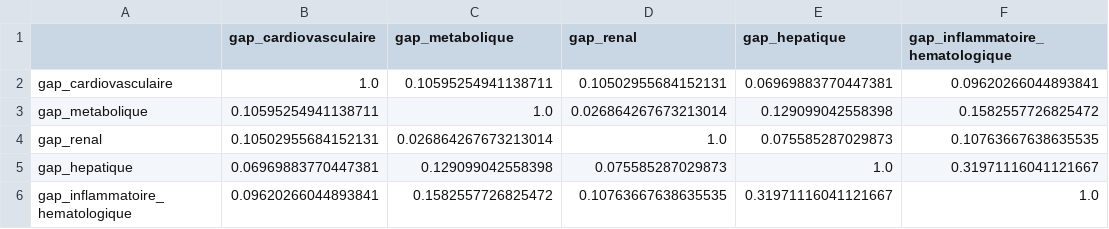
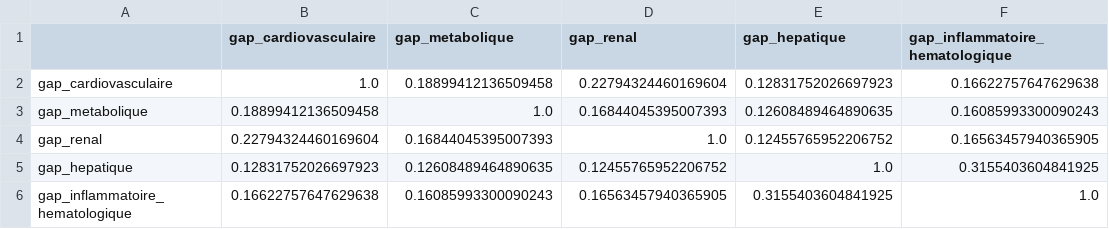
Before and after one commit to baptiste040/NHANES-AGE_CLOCK, a CSV file: reports/checkup_standard/independance_spearman.csv, drawn as a sheet.

```diff
--- a/reports/checkup_standard/independance_spearman.csv
+++ b/reports/checkup_standard/independance_spearman.csv
@@ -1,6 +1,6 @@
 ,gap_cardiovasculaire,gap_metabolique,gap_renal,gap_hepatique,gap_inflammatoire_hematologique
-gap_cardiovasculaire,1.0,0.10595254941138711,0.10502955684152131,0.06969883770447381,0.09620266044893841
-gap_metabolique,0.10595254941138711,1.0,0.026864267673213014,0.129099042558398,0.1582557726825472
-gap_renal,0.10502955684152131,0.026864267673213014,1.0,0.075585287029873,0.10763667638635535
-gap_hepatique,0.06969883770447381,0.129099042558398,0.075585287029873,1.0,0.31971116041121667
-gap_inflammatoire_hematologique,0.09620266044893841,0.1582557726825472,0.10763667638635535,0.31971116041121667,1.0
+gap_cardiovasculaire,1.0,0.18899412136509458,0.22794324460169604,0.12831752026697923,0.16622757647629638
+gap_metabolique,0.18899412136509458,1.0,0.16844045395007393,0.12608489464890635,0.16085993300090243
+gap_renal,0.22794324460169604,0.16844045395007393,1.0,0.12455765952206752,0.16563457940365905
+gap_hepatique,0.12831752026697923,0.12608489464890635,0.12455765952206752,1.0,0.3155403604841925
+gap_inflammatoire_hematologique,0.16622757647629638,0.16085993300090243,0.16563457940365905,0.3155403604841925,1.0
```
Also changed, not shown: reports/checkup_standard/calibration_deciles_cardiovasculaire.csv, reports/checkup_standard/calibration_deciles_global.csv, 22 other files.
